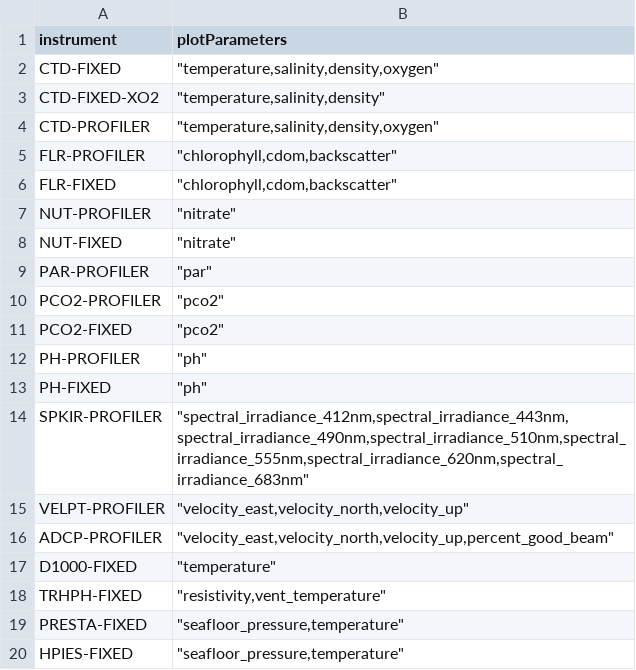
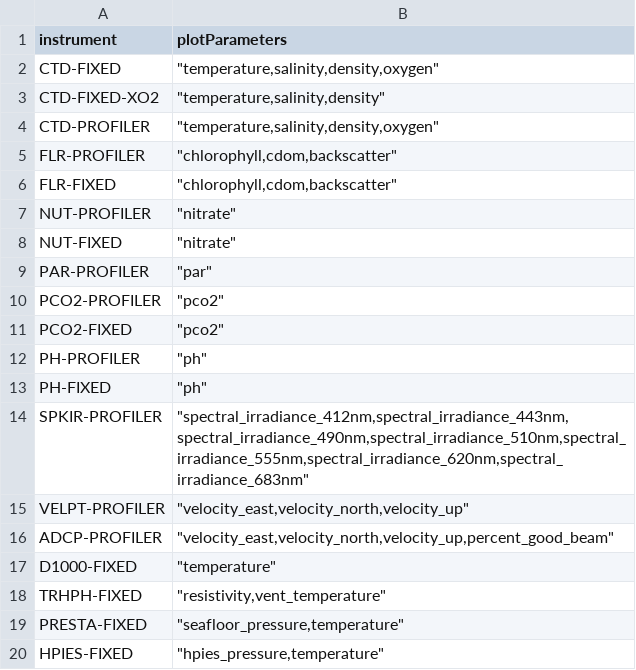
Before and after one commit to OOI-CabledArray/rca-data-tools, a CSV file: rca_data_tools/qaqc/params/plotParameters.csv, drawn as a sheet.

```diff
--- a/rca_data_tools/qaqc/params/plotParameters.csv
+++ b/rca_data_tools/qaqc/params/plotParameters.csv
@@ -19,2 +19,2 @@ TRHPH-FIXED,"""resistivity,vent_temperature"""
 PRESTA-FIXED,"""seafloor_pressure,temperature"""
-HPIES-FIXED,"""seafloor_pressure,temperature"""
+HPIES-FIXED,"""hpies_pressure,temperature"""
```
Also changed, not shown: rca_data_tools/qaqc/params/localRanges.csv, rca_data_tools/qaqc/params/variableParameters.csv.
